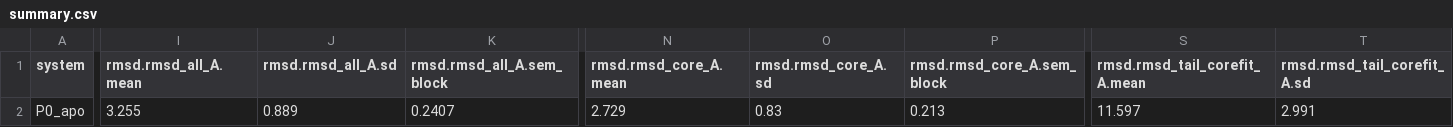
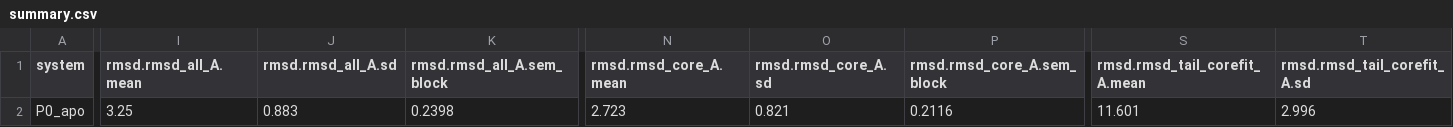
Before and after one commit to extremefattypunch/DNA-springs-project-2026-27, a CSV file: MD simulations/pp2a/analysis/summary.csv, drawn as a sheet; only a part is shown, gaps mark what is left out; the diff covers the shown part only; the diff names each change by its address in the sheet, - before the commit and + after, or states it on an @@ line.

```diff
--- a/MD simulations/pp2a/analysis/summary.csv
+++ b/MD simulations/pp2a/analysis/summary.csv
-I2 (rmsd.rmsd_all_A.mean): 3.255
+I2 (rmsd.rmsd_all_A.mean): 3.25
-J2 (rmsd.rmsd_all_A.sd): 0.889
+J2 (rmsd.rmsd_all_A.sd): 0.883
-K2 (rmsd.rmsd_all_A.sem_block): 0.2407
+K2 (rmsd.rmsd_all_A.sem_block): 0.2398
-N2 (rmsd.rmsd_core_A.mean): 2.729
+N2 (rmsd.rmsd_core_A.mean): 2.723
-O2 (rmsd.rmsd_core_A.sd): 0.83
+O2 (rmsd.rmsd_core_A.sd): 0.821
-P2 (rmsd.rmsd_core_A.sem_block): 0.213
+P2 (rmsd.rmsd_core_A.sem_block): 0.2116
-S2 (rmsd.rmsd_tail_corefit_A.mean): 11.597
+S2 (rmsd.rmsd_tail_corefit_A.mean): 11.601
-T2 (rmsd.rmsd_tail_corefit_A.sd): 2.991
+T2 (rmsd.rmsd_tail_corefit_A.sd): 2.996
```
Also changed, not shown: 120 edited cells elsewhere in this file, MD simulations/pp2a/figures/pp2a_fig1_rmsd.csv, MD simulations/pp2a/figures/pp2a_fig2_rmsf.csv, 22 other files.
